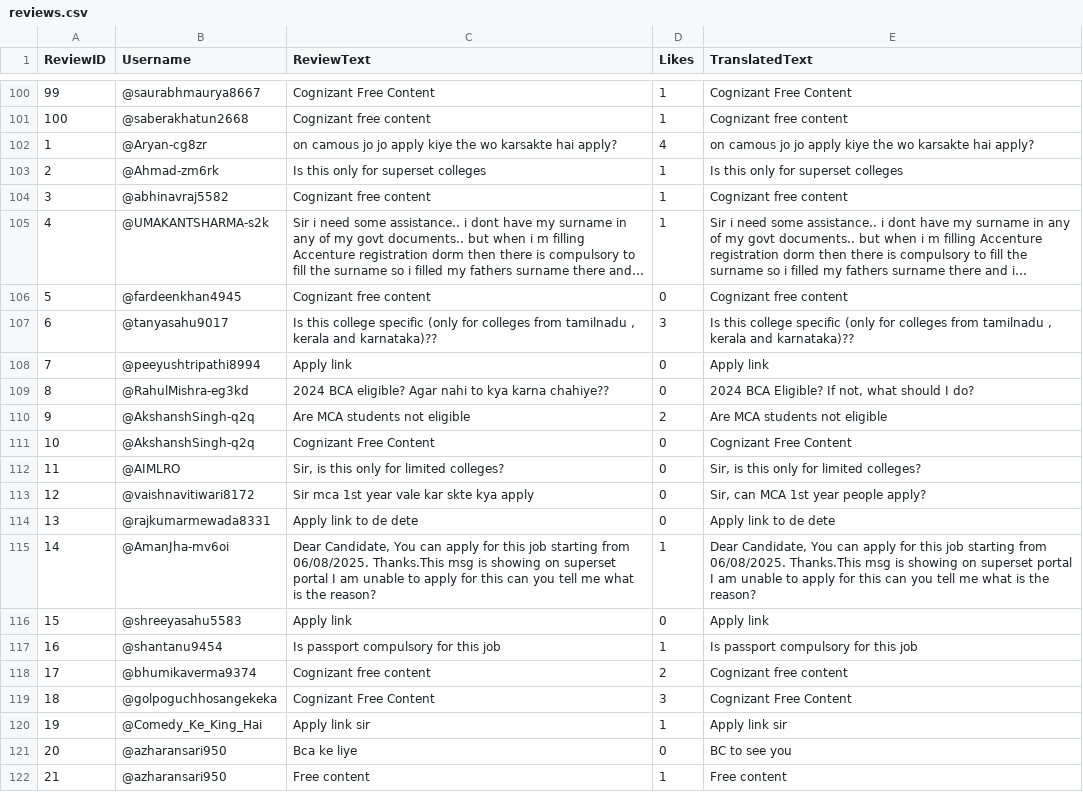
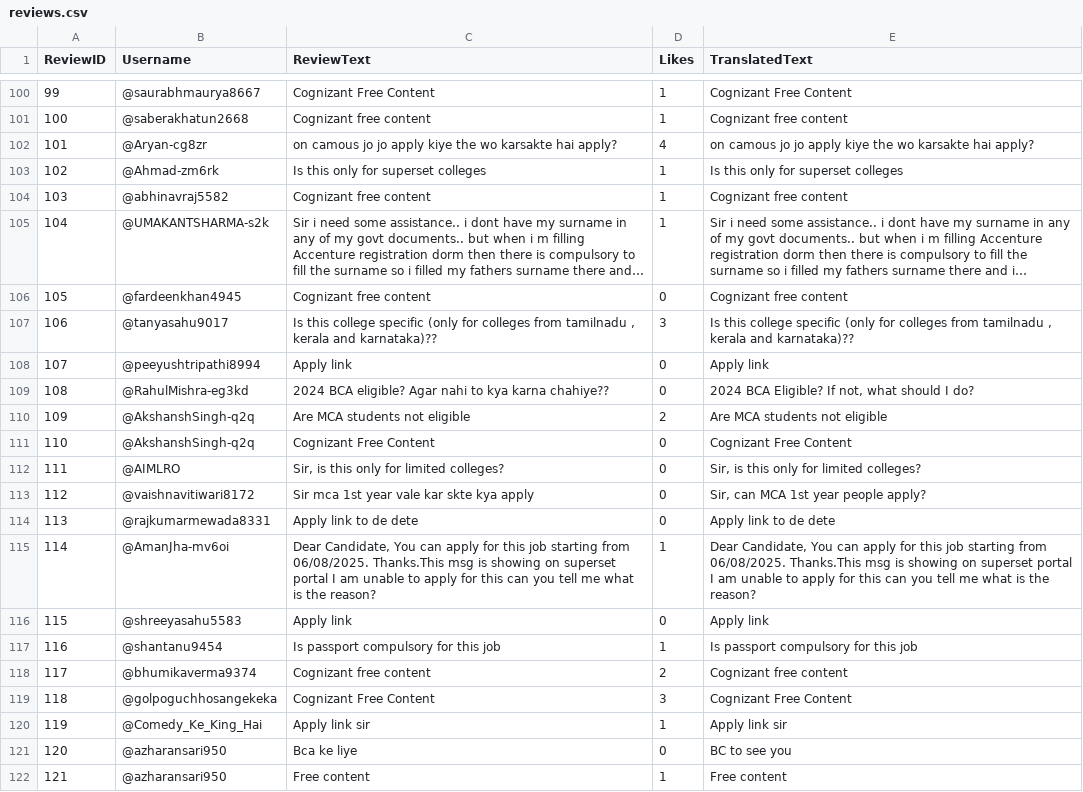
Before and after one commit to Vis7044/RedesAI, a CSV file: backend/reviews.csv, drawn as a sheet; only a part is shown, gaps mark what is left out; long unchanged cells end in …; the diff names each change by its address in the sheet, - before the commit and + after, or states it on an @@ line.

```diff
--- a/backend/reviews.csv
+++ b/backend/reviews.csv
-A102 (ReviewID): 1
+A102 (ReviewID): 101
-A103 (ReviewID): 2
+A103 (ReviewID): 102
-A104 (ReviewID): 3
+A104 (ReviewID): 103
-A105 (ReviewID): 4
+A105 (ReviewID): 104
-A106 (ReviewID): 5
+A106 (ReviewID): 105
-A107 (ReviewID): 6
+A107 (ReviewID): 106
-A108 (ReviewID): 7
+A108 (ReviewID): 107
-A109 (ReviewID): 8
+A109 (ReviewID): 108
-A110 (ReviewID): 9
+A110 (ReviewID): 109
-A111 (ReviewID): 10
+A111 (ReviewID): 110
-A112 (ReviewID): 11
+A112 (ReviewID): 111
-A113 (ReviewID): 12
+A113 (ReviewID): 112
-A114 (ReviewID): 13
+A114 (ReviewID): 113
-A115 (ReviewID): 14
+A115 (ReviewID): 114
-A116 (ReviewID): 15
+A116 (ReviewID): 115
-A117 (ReviewID): 16
+A117 (ReviewID): 116
-A118 (ReviewID): 17
+A118 (ReviewID): 117
-A119 (ReviewID): 18
+A119 (ReviewID): 118
-A120 (ReviewID): 19
+A120 (ReviewID): 119
-A121 (ReviewID): 20
+A121 (ReviewID): 120
-A122 (ReviewID): 21
+A122 (ReviewID): 121
```
Also changed, not shown: 1 other file.
